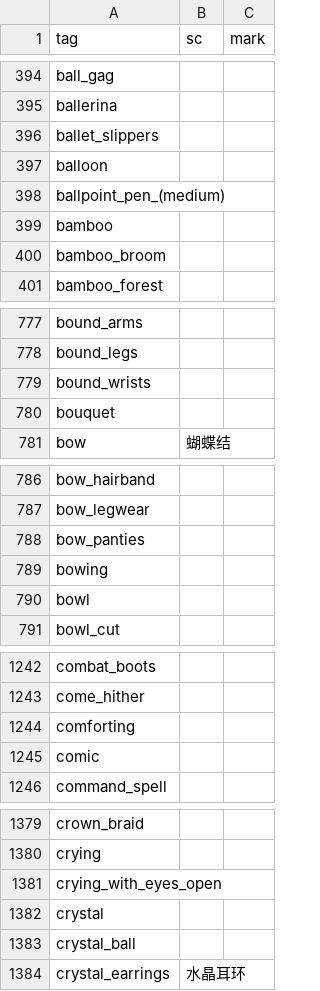
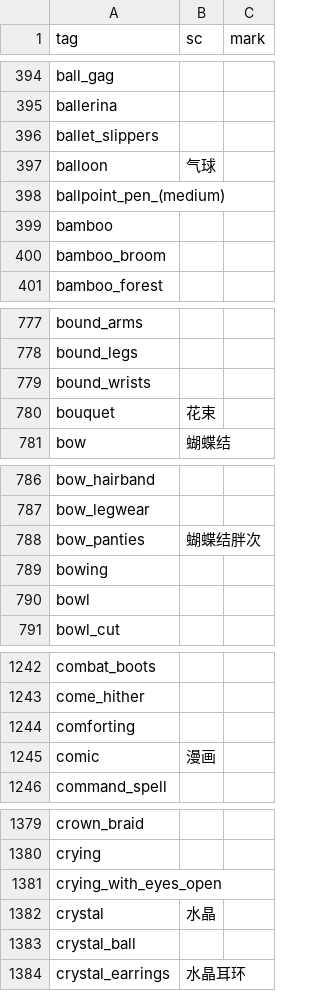
Before and after one commit to ControlNet/pixivia, a CSV file: src/main/resources/localization/tags.csv, drawn as a sheet; only a part is shown, gaps mark what is left out; the diff covers the shown part only.

```diff
--- a/src/main/resources/localization/tags.csv
+++ b/src/main/resources/localization/tags.csv
@@ -396,3 +396,3 @@ ballerina,,
 ballet_slippers,,
-balloon,,
+balloon,气球,
 ballpoint_pen_(medium),,
@@ -779,3 +779,3 @@ bound_legs,,
 bound_wrists,,
-bouquet,,
+bouquet,花束,
 bow,蝴蝶结,
@@ -787,3 +787,3 @@ bow_hairband,,
 bow_legwear,,
-bow_panties,,
+bow_panties,蝴蝶结胖次,
 bowing,,
@@ -1244,3 +1244,3 @@ come_hither,,
 comforting,,
-comic,,
+comic,漫画,
 command_spell,,
@@ -1381,3 +1381,3 @@ crying,,
 crying_with_eyes_open,,
-crystal,,
+crystal,水晶,
 crystal_ball,,
```
Also changed, not shown: 36 edited cells elsewhere in this file, src/main/resources/localization/tags.bak.csv, 5 other files.
